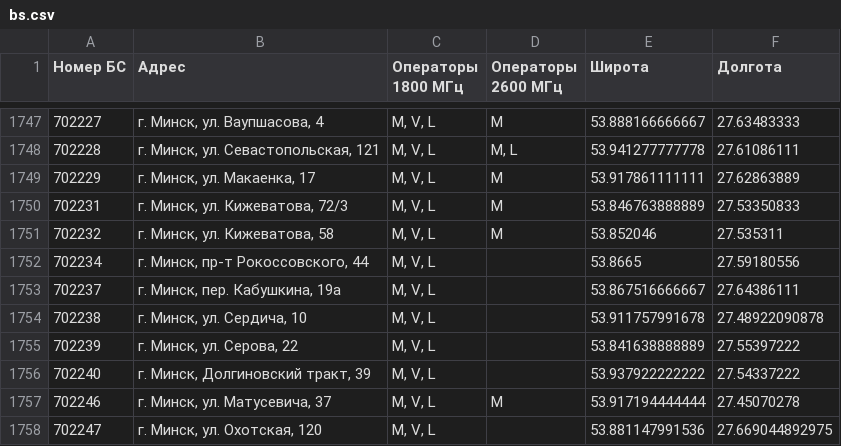
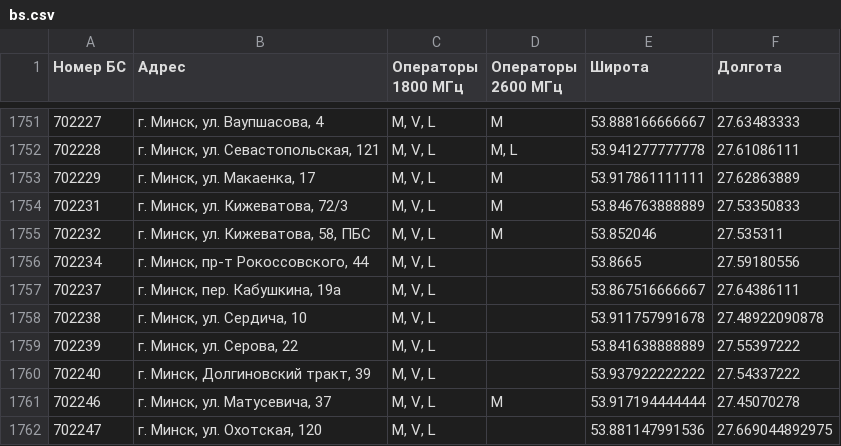
Before and after one commit to BYCellDatabase/beCloud, a CSV file: bs.csv, drawn as a sheet; only a part is shown, gaps mark what is left out; the diff covers the shown part only.

```diff
--- a/bs.csv
+++ b/bs.csv
@@ -1750,3 +1754,3 @@
 702231,"г. Минск, ул. Кижеватова, 72/3","M, V, L",M,53.846763888889,27.53350833
-702232,"г. Минск, ул. Кижеватова, 58","M, V, L",M,53.852046,27.535311
+702232,"г. Минск, ул. Кижеватова, 58, ПБС","M, V, L",M,53.852046,27.535311
 702234,"г. Минск, пр-т Рокоссовского, 44","M, V, L",,53.8665,27.59180556
```
Also changed, not shown: 5 added rows elsewhere in this file, 1 other file.
